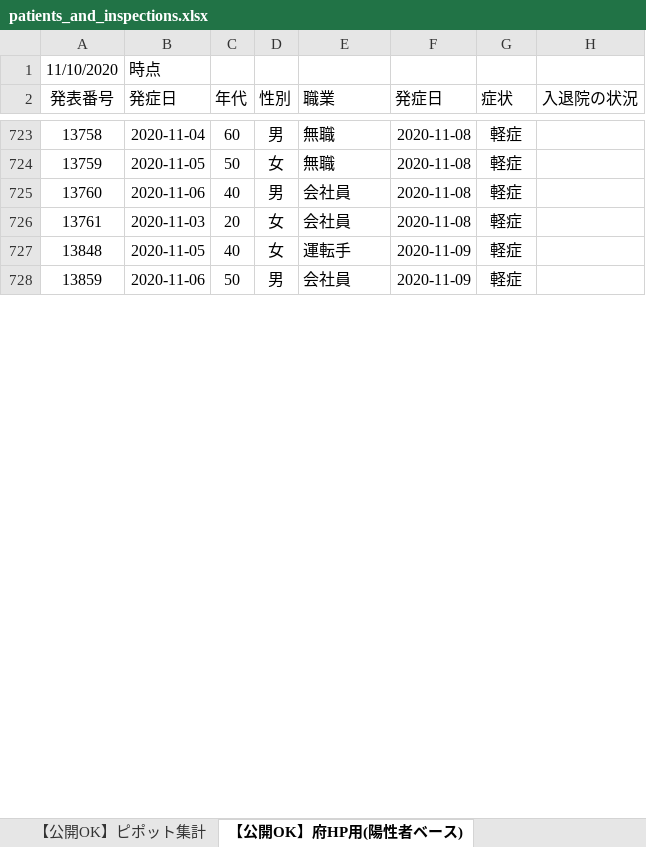
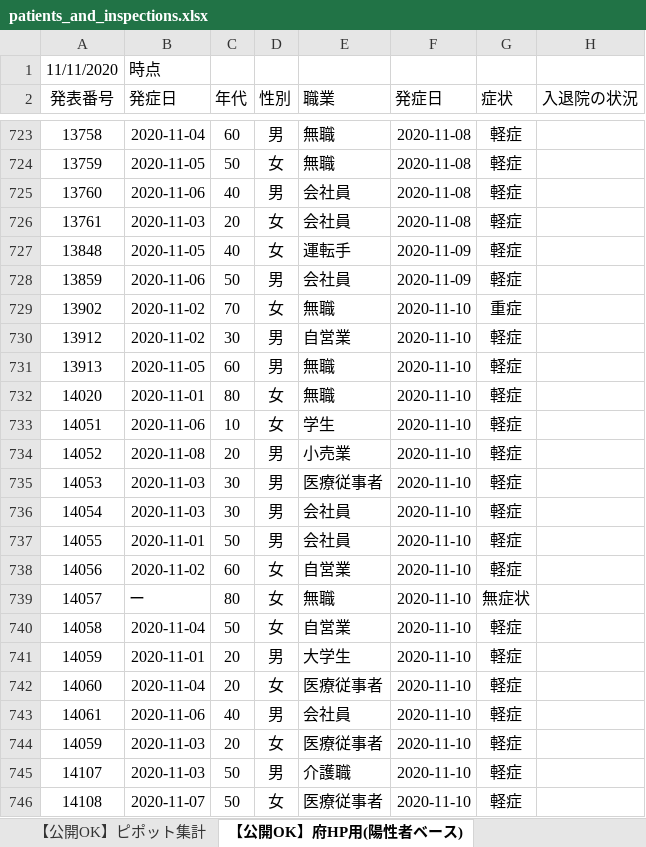
Before and after one commit to yotemuku/covid19, an Excel workbook: data/patients_and_inspections.xlsx, sheet 【公開OK】府HP用(陽性者ベース), drawn as a sheet; only a part is shown, gaps mark what is left out; values as stored, in another font and other column widths than the file's, no borders; the diff covers the shown part only; the diff names each change by its address in the sheet, - before the commit and + after, or states it on an @@ line.

```diff
--- a/data/patients_and_inspections.xlsx (sheet 【公開OK】府HP用(陽性者ベース))
+++ b/data/patients_and_inspections.xlsx (sheet 【公開OK】府HP用(陽性者ベース))
-A1 (発表番号): 11/10/2020
+A1 (発表番号): 11/11/2020
+row 729: 13902 | 2020-11-02 | 70 | 女 | 無職 | 2020-11-10 | 重症
+row 730: 13912 | 2020-11-02 | 30 | 男 | 自営業 | 2020-11-10 | 軽症
+row 731: 13913 | 2020-11-05 | 60 | 男 | 無職 | 2020-11-10 | 軽症
+row 732: 14020 | 2020-11-01 | 80 | 女 | 無職 | 2020-11-10 | 軽症
+row 733: 14051 | 2020-11-06 | 10 | 女 | 学生 | 2020-11-10 | 軽症
+row 734: 14052 | 2020-11-08 | 20 | 男 | 小売業 | 2020-11-10 | 軽症
+row 735: 14053 | 2020-11-03 | 30 | 男 | 医療従事者 | 2020-11-10 | 軽症
+row 736: 14054 | 2020-11-03 | 30 | 男 | 会社員 | 2020-11-10 | 軽症
+row 737: 14055 | 2020-11-01 | 50 | 男 | 会社員 | 2020-11-10 | 軽症
+row 738: 14056 | 2020-11-02 | 60 | 女 | 自営業 | 2020-11-10 | 軽症
+row 739: 14057 | ー | 80 | 女 | 無職 | 2020-11-10 | 無症状
+row 740: 14058 | 2020-11-04 | 50 | 女 | 自営業 | 2020-11-10 | 軽症
+row 741: 14059 | 2020-11-01 | 20 | 男 | 大学生 | 2020-11-10 | 軽症
+row 742: 14060 | 2020-11-04 | 20 | 女 | 医療従事者 | 2020-11-10 | 軽症
+row 743: 14061 | 2020-11-06 | 40 | 男 | 会社員 | 2020-11-10 | 軽症
+row 744: 14059 | 2020-11-03 | 20 | 女 | 医療従事者 | 2020-11-10 | 軽症
+row 745: 14107 | 2020-11-03 | 50 | 男 | 介護職 | 2020-11-10 | 軽症
+row 746: 14108 | 2020-11-07 | 50 | 女 | 医療従事者 | 2020-11-10 | 軽症
```
Also changed, not shown: 16 added rows, 3 edited cells and cell formats elsewhere in this sheet, sheet 【公開OK】コロナサイト用（日付ベース）, sheet 【公開OK】ピポット集計, 1 other file.
